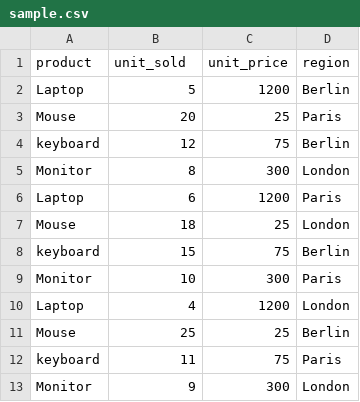
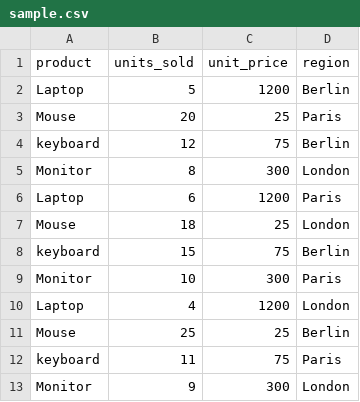
Before and after one commit to amintnt2000/DataSentry, a CSV file: data/sample.csv, drawn as a sheet.

Commit message:
Add data loader

```diff
--- a/data/sample.csv
+++ b/data/sample.csv
@@ -1,2 +1,2 @@
-product,unit_sold,unit_price,region
+product,units_sold,unit_price,region
 Laptop,5,1200,Berlin
```
Also changed, not shown: 4 other files.
